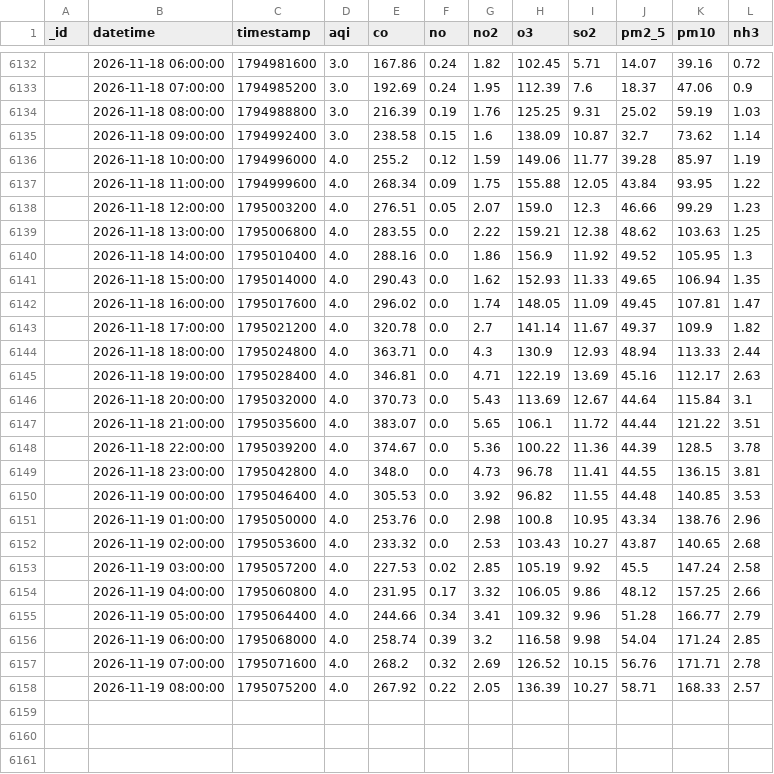
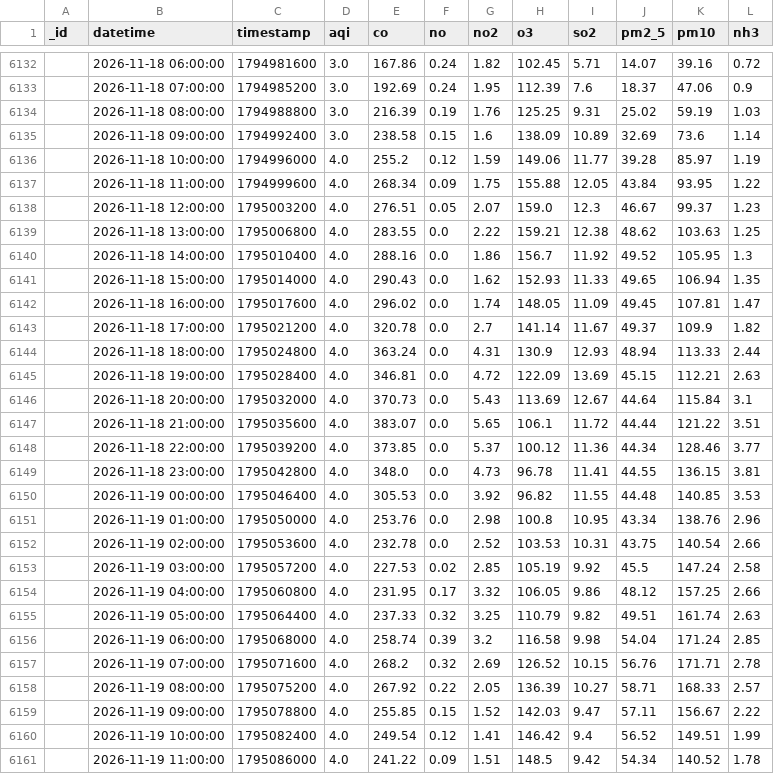
Before and after one commit to uzairharoon-dev/AQI-Predictor-End-to-End-ML-Pipeline-, a CSV file: data/aqi_data.csv, drawn as a sheet; only a part is shown, gaps mark what is left out; the diff covers the shown part only.

```diff
--- a/data/aqi_data.csv
+++ b/data/aqi_data.csv
@@ -6134,8 +6134,8 @@ _id,datetime,timestamp,aqi,co,no,no2,o3,so2,pm2_5,pm10,nh3
 ,2026-11-18 08:00:00,1794988800,3.0,216.39,0.19,1.76,125.25,9.31,25.02,59.19,1.03
-,2026-11-18 09:00:00,1794992400,3.0,238.58,0.15,1.6,138.09,10.87,32.7,73.62,1.14
+,2026-11-18 09:00:00,1794992400,3.0,238.58,0.15,1.6,138.09,10.89,32.69,73.6,1.14
 ,2026-11-18 10:00:00,1794996000,4.0,255.2,0.12,1.59,149.06,11.77,39.28,85.97,1.19
 ,2026-11-18 11:00:00,1794999600,4.0,268.34,0.09,1.75,155.88,12.05,43.84,93.95,1.22
-,2026-11-18 12:00:00,1795003200,4.0,276.51,0.05,2.07,159.0,12.3,46.66,99.29,1.23
+,2026-11-18 12:00:00,1795003200,4.0,276.51,0.05,2.07,159.0,12.3,46.67,99.37,1.23
 ,2026-11-18 13:00:00,1795006800,4.0,283.55,0.0,2.22,159.21,12.38,48.62,103.63,1.25
-,2026-11-18 14:00:00,1795010400,4.0,288.16,0.0,1.86,156.9,11.92,49.52,105.95,1.3
+,2026-11-18 14:00:00,1795010400,4.0,288.16,0.0,1.86,156.7,11.92,49.52,105.95,1.3
 ,2026-11-18 15:00:00,1795014000,4.0,290.43,0.0,1.62,152.93,11.33,49.65,106.94,1.35
@@ -6143,7 +6143,7 @@ _id,datetime,timestamp,aqi,co,no,no2,o3,so2,pm2_5,pm10,nh3
 ,2026-11-18 17:00:00,1795021200,4.0,320.78,0.0,2.7,141.14,11.67,49.37,109.9,1.82
-,2026-11-18 18:00:00,1795024800,4.0,363.71,0.0,4.3,130.9,12.93,48.94,113.33,2.44
-,2026-11-18 19:00:00,1795028400,4.0,346.81,0.0,4.71,122.19,13.69,45.16,112.17,2.63
+,2026-11-18 18:00:00,1795024800,4.0,363.24,0.0,4.31,130.9,12.93,48.94,113.33,2.44
+,2026-11-18 19:00:00,1795028400,4.0,346.81,0.0,4.72,122.09,13.69,45.15,112.21,2.63
 ,2026-11-18 20:00:00,1795032000,4.0,370.73,0.0,5.43,113.69,12.67,44.64,115.84,3.1
 ,2026-11-18 21:00:00,1795035600,4.0,383.07,0.0,5.65,106.1,11.72,44.44,121.22,3.51
-,2026-11-18 22:00:00,1795039200,4.0,374.67,0.0,5.36,100.22,11.36,44.39,128.5,3.78
+,2026-11-18 22:00:00,1795039200,4.0,373.85,0.0,5.37,100.12,11.36,44.34,128.46,3.77
 ,2026-11-18 23:00:00,1795042800,4.0,348.0,0.0,4.73,96.78,11.41,44.55,136.15,3.81
@@ -6151,6 +6151,6 @@ _id,datetime,timestamp,aqi,co,no,no2,o3,so2,pm2_5,pm10,nh3
 ,2026-11-19 01:00:00,1795050000,4.0,253.76,0.0,2.98,100.8,10.95,43.34,138.76,2.96
-,2026-11-19 02:00:00,1795053600,4.0,233.32,0.0,2.53,103.43,10.27,43.87,140.65,2.68
+,2026-11-19 02:00:00,1795053600,4.0,232.78,0.0,2.52,103.53,10.31,43.75,140.54,2.66
 ,2026-11-19 03:00:00,1795057200,4.0,227.53,0.02,2.85,105.19,9.92,45.5,147.24,2.58
 ,2026-11-19 04:00:00,1795060800,4.0,231.95,0.17,3.32,106.05,9.86,48.12,157.25,2.66
-,2026-11-19 05:00:00,1795064400,4.0,244.66,0.34,3.41,109.32,9.96,51.28,166.77,2.79
+,2026-11-19 05:00:00,1795064400,4.0,237.33,0.32,3.25,110.79,9.82,49.51,161.74,2.63
 ,2026-11-19 06:00:00,1795068000,4.0,258.74,0.39,3.2,116.58,9.98,54.04,171.24,2.85
@@ -6158 +6158,4 @@ _id,datetime,timestamp,aqi,co,no,no2,o3,so2,pm2_5,pm10,nh3
 ,2026-11-19 08:00:00,1795075200,4.0,267.92,0.22,2.05,136.39,10.27,58.71,168.33,2.57
+,2026-11-19 09:00:00,1795078800,4.0,255.85,0.15,1.52,142.03,9.47,57.11,156.67,2.22
+,2026-11-19 10:00:00,1795082400,4.0,249.54,0.12,1.41,146.42,9.4,56.52,149.51,1.99
+,2026-11-19 11:00:00,1795086000,4.0,241.22,0.09,1.51,148.5,9.42,54.34,140.52,1.78
```
Also changed, not shown: 6 added rows and 18 edited cells elsewhere in this file, 1 other file.
